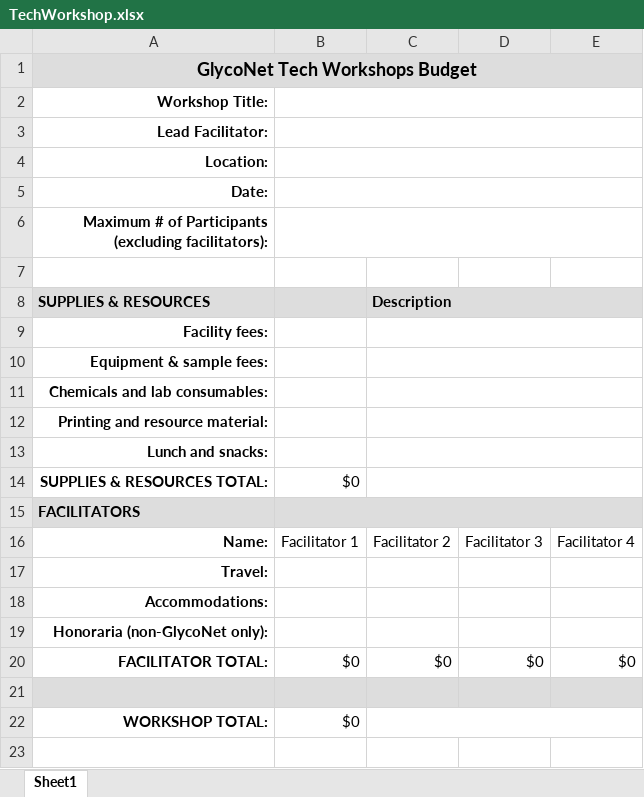
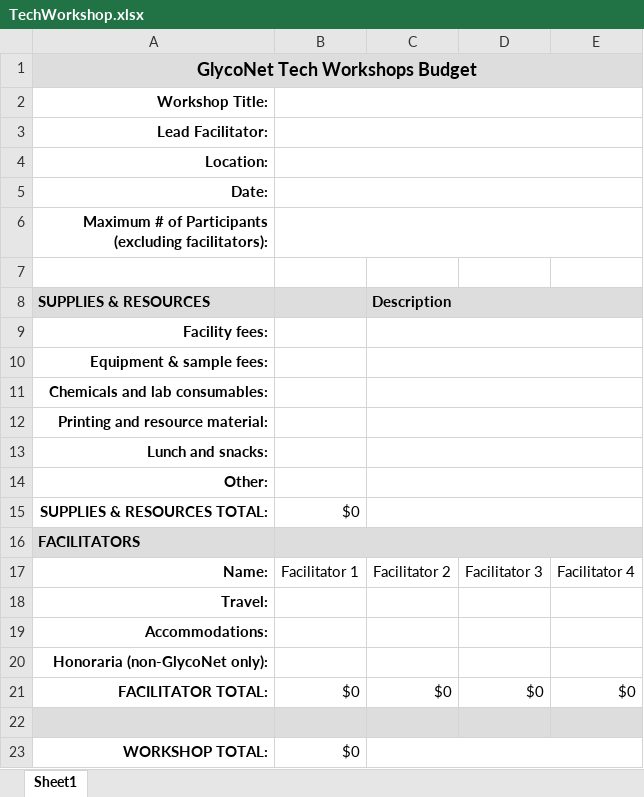
Before and after one commit to UniversityOfAlberta/GrandForum, an Excel workbook: data/TechWorkshop.xlsx, sheet Sheet1, drawn as a sheet; values as stored, in another font and other column widths than the file's, no borders; the diff names each change by its address in the sheet, - before the commit and + after, or states it on an @@ line.

Commit message:
-Added an 'Other' row in the budget
Former-commit-id: a694b8f8836d8a926fa7abb04f83072d005f6ca6

```diff
--- a/data/TechWorkshop.xlsx (sheet Sheet1)
+++ b/data/TechWorkshop.xlsx (sheet Sheet1)
+row 14: Other:
```
Also changed, not shown: 1 other file.
